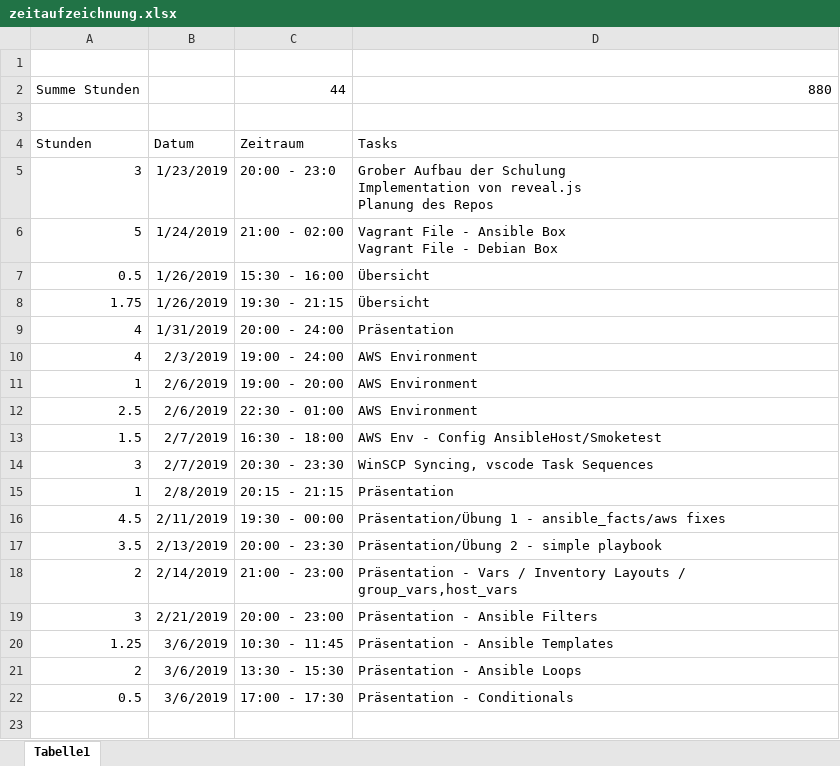
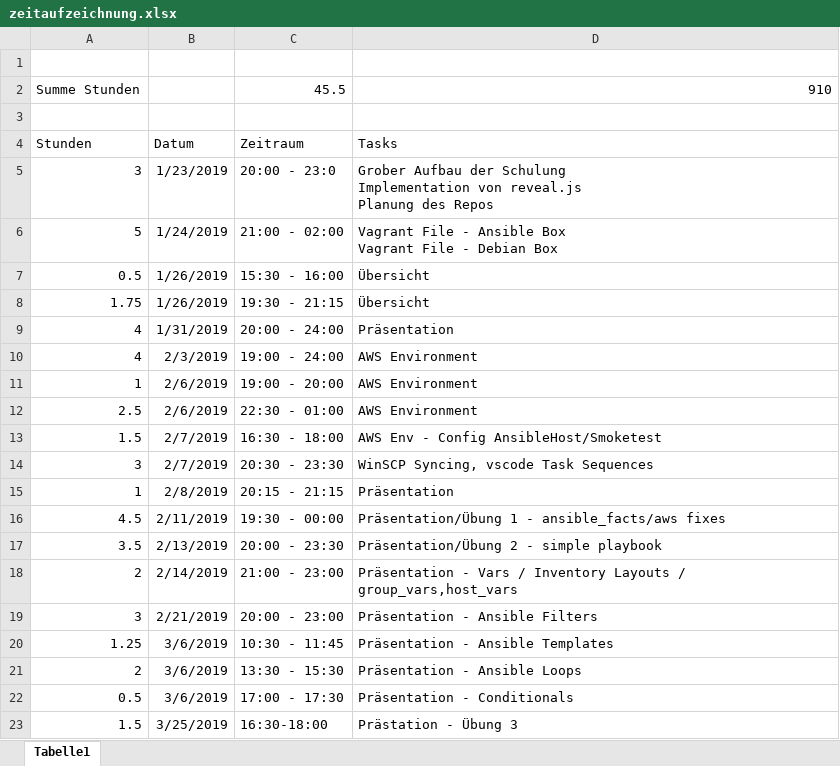
Before and after one commit to daBONDi/ansible-workshop, an Excel workbook: zeitaufzeichnung.xlsx, sheet Tabelle1, drawn as a sheet; values as stored, in another font and other column widths than the file's, no borders; removed rows and columns are numbered as before the commit, all else as after; the diff names each change by its address in the sheet, - before the commit and + after, or states it on an @@ line.

Commit message:
Übung 3 fertig gestellt.

```diff
--- a/zeitaufzeichnung.xlsx (sheet Tabelle1)
+++ b/zeitaufzeichnung.xlsx (sheet Tabelle1)
-row 2: Summe Stunden |  | 44 | 880
+row 2: Summe Stunden |  | 45.5 | 910
+row 23: 1.5 | 3/25/2019 | 16:30-18:00 | Prästation - Übung 3
```
Also changed, not shown: 19 other files.
